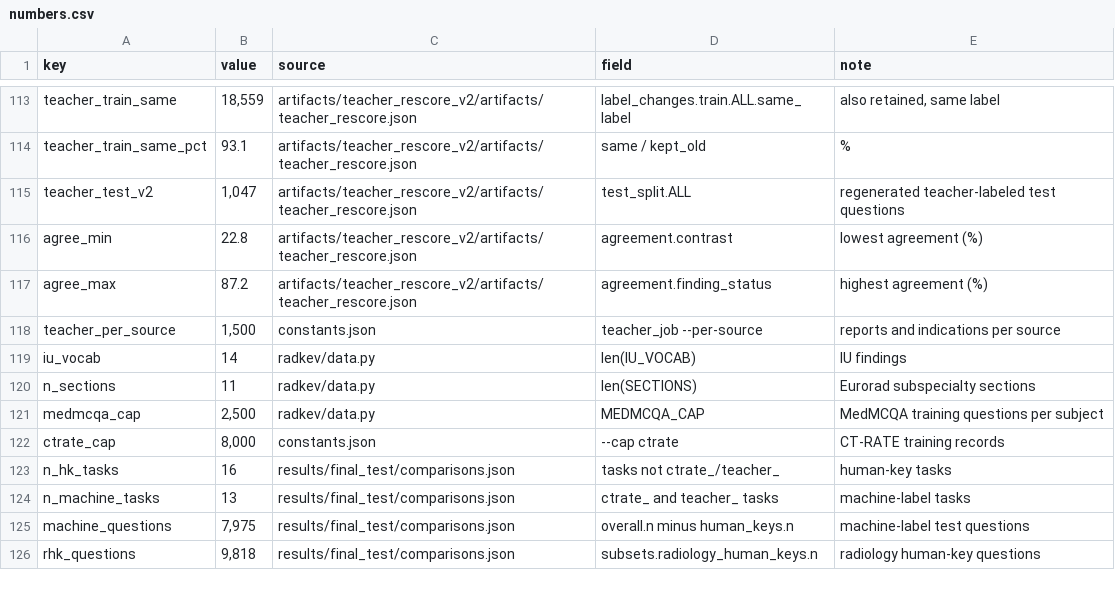
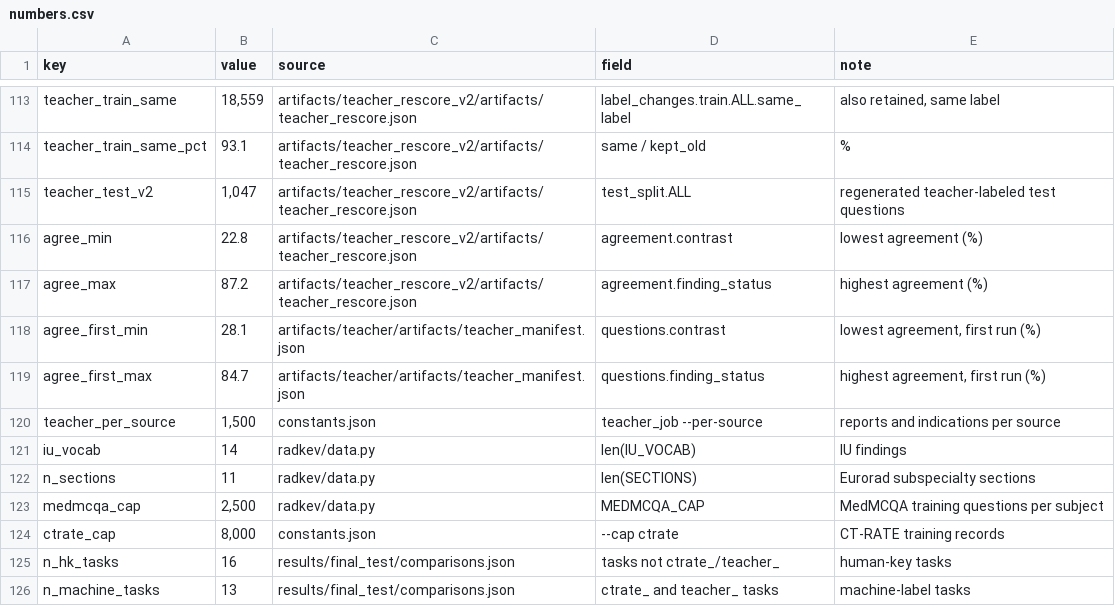
Before and after one commit to udiram/RadKev, a CSV file: results/numbers.csv, drawn as a sheet; only a part is shown, gaps mark what is left out; the shorter side is filled out with more unchanged rows.

```diff
--- a/results/numbers.csv
+++ b/results/numbers.csv
@@ -117,2 +117,4 @@ agree_min,22.8,artifacts/teacher_rescore_v2/artifacts/teacher_rescore.json,agree
 agree_max,87.2,artifacts/teacher_rescore_v2/artifacts/teacher_rescore.json,agreement.finding_status,highest agreement (%)
+agree_first_min,28.1,artifacts/teacher/artifacts/teacher_manifest.json,questions.contrast,"lowest agreement, first run (%)"
+agree_first_max,84.7,artifacts/teacher/artifacts/teacher_manifest.json,questions.finding_status,"highest agreement, first run (%)"
 teacher_per_source,"1,500",constants.json,teacher_job --per-source,reports and indications per source
```
Also changed, not shown: 5 other files.
